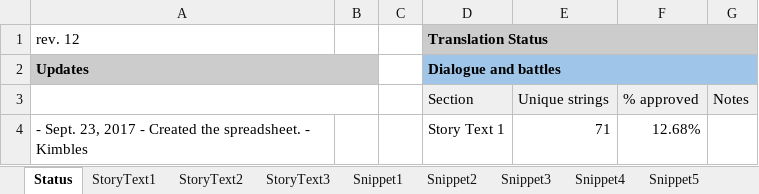
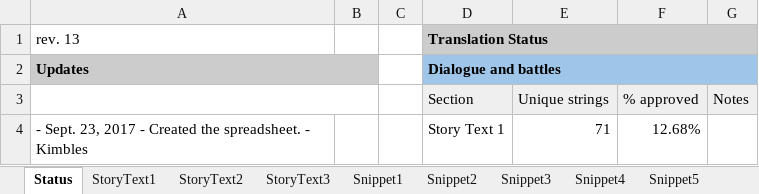
Before and after one commit to Medabots/medarot1_translation, an Excel workbook: sheet.xlsx, sheet Status, drawn as a sheet; only a part is shown; values as stored, in another font and other column widths than the file's, no borders; charts and pictures and conditional formats not drawn; the diff names each change by its address in the sheet, - before the commit and + after, or states it on an @@ line.

```diff
--- a/sheet.xlsx (sheet Status)
+++ b/sheet.xlsx (sheet Status)
-A1: rev. 12
+A1: rev. 13
```
Also changed, not shown: sheet StoryText3, sheet StoryText2, sheet BattleText, sheet StoryText1, sheet Snippet1, sheet Snippet5, 3 more sheets, charts or pictures, 1 other file.
